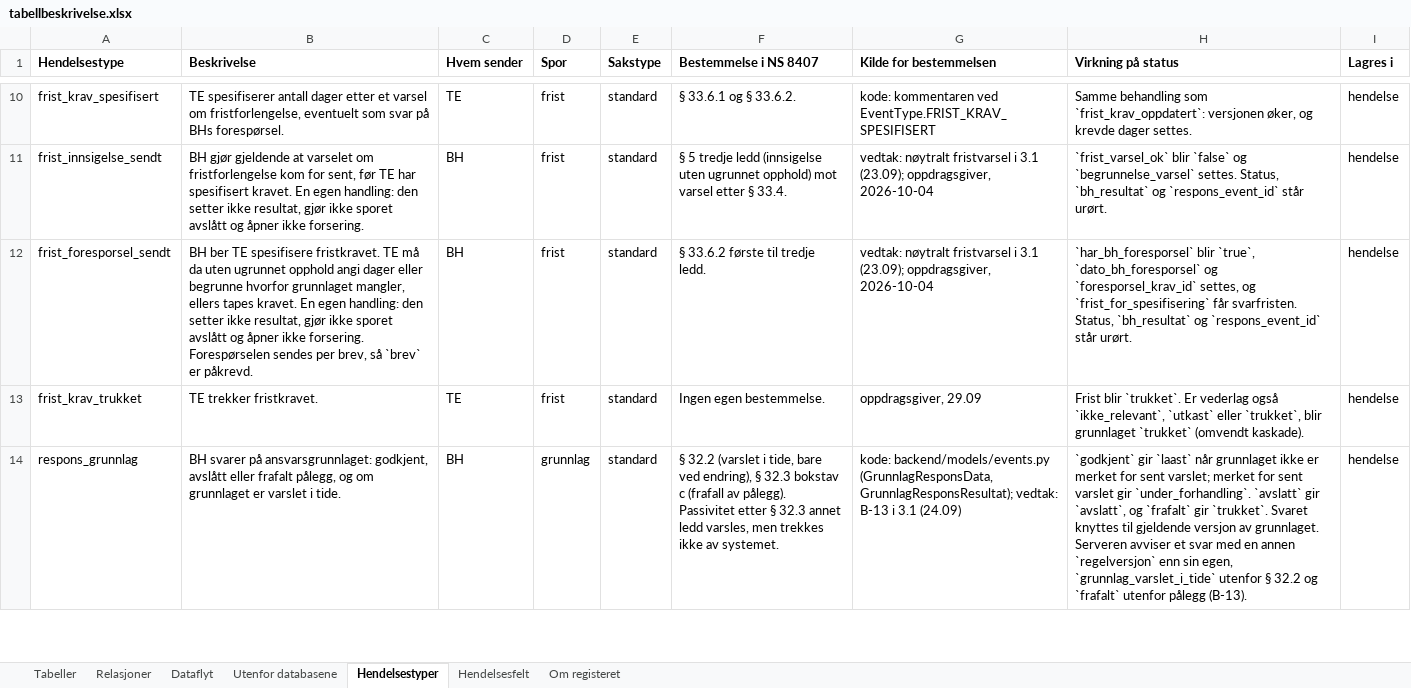
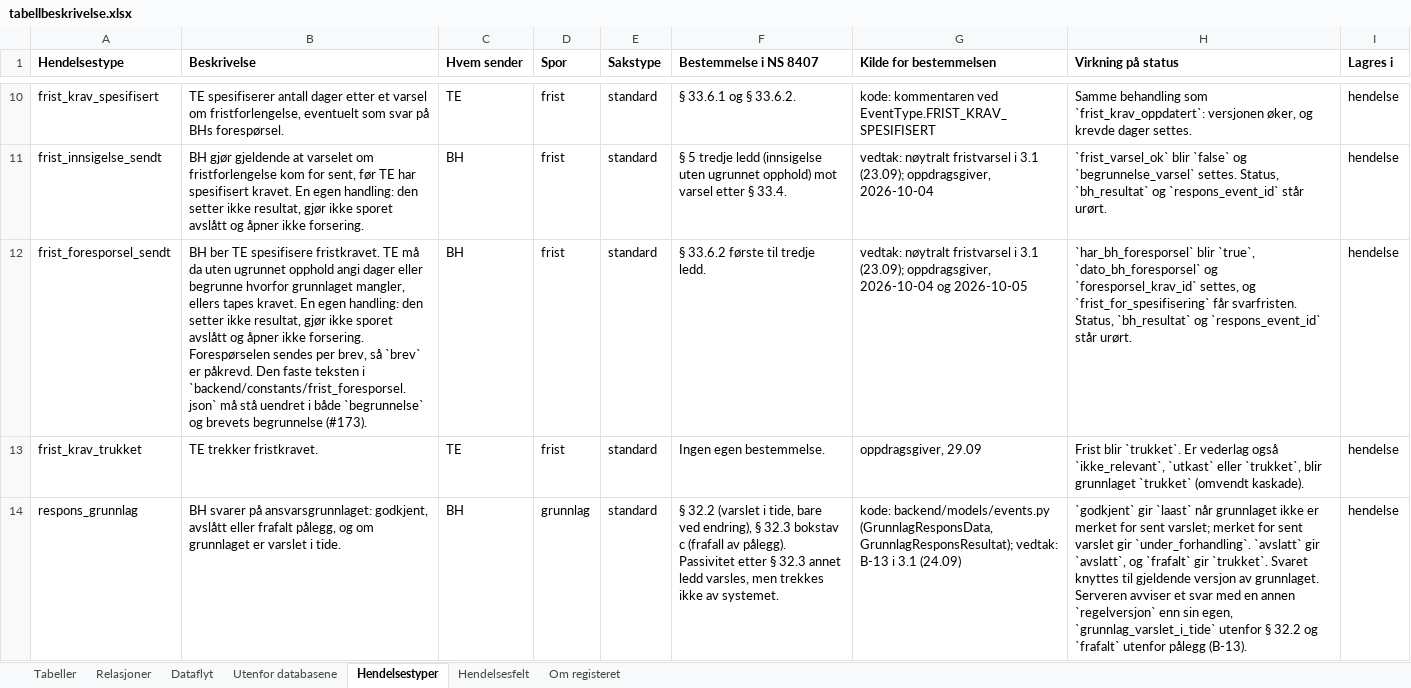
Before and after one commit to khjohns/endringsmeldinger, an Excel workbook: docs/datamodell/tabellbeskrivelse.xlsx, sheet Hendelsestyper, drawn as a sheet; only a part is shown, gaps mark what is left out; values as stored, in another font and other column widths than the file's, no borders; the diff names each change by its address in the sheet, - before the commit and + after, or states it on an @@ line.

```diff
--- a/docs/datamodell/tabellbeskrivelse.xlsx (sheet Hendelsestyper)
+++ b/docs/datamodell/tabellbeskrivelse.xlsx (sheet Hendelsestyper)
-B12 (Beskrivelse): …er påkrevd.
+B12 (Beskrivelse): …er påkrevd. Den faste teksten i `backend/constants/frist_foresporsel.json` må stå uendret i både `begrunnelse` og brevets begrunnelse (#173).
-G12 (Kilde for bestemmelsen): …oppdragsgiver, 2026-10-04
+G12 (Kilde for bestemmelsen): …oppdragsgiver, 2026-10-04 og 2026-10-05
```
Also changed, not shown: sheet Hendelsesfelt, 21 other files.
